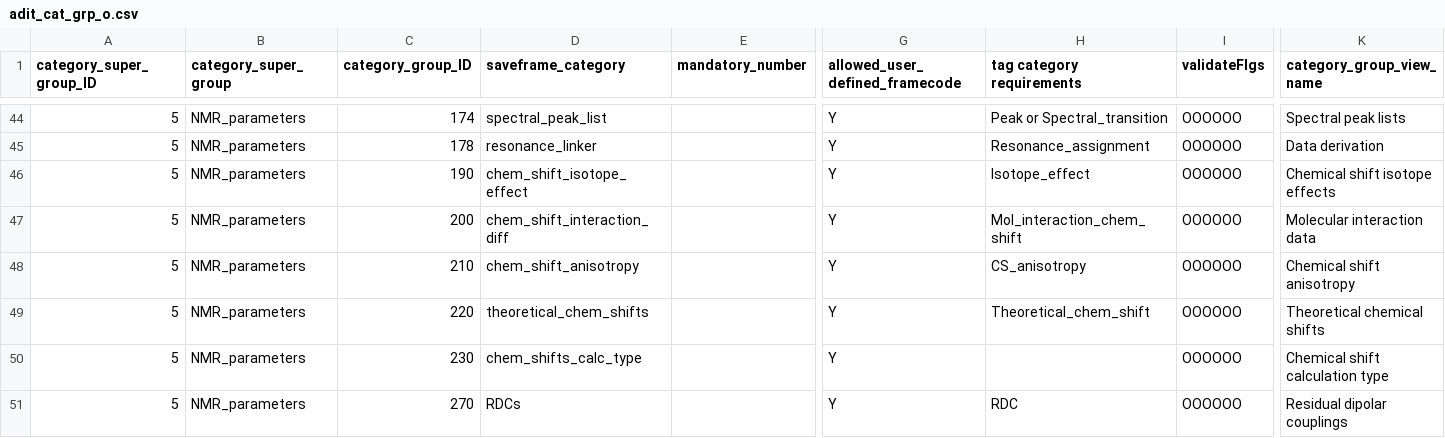
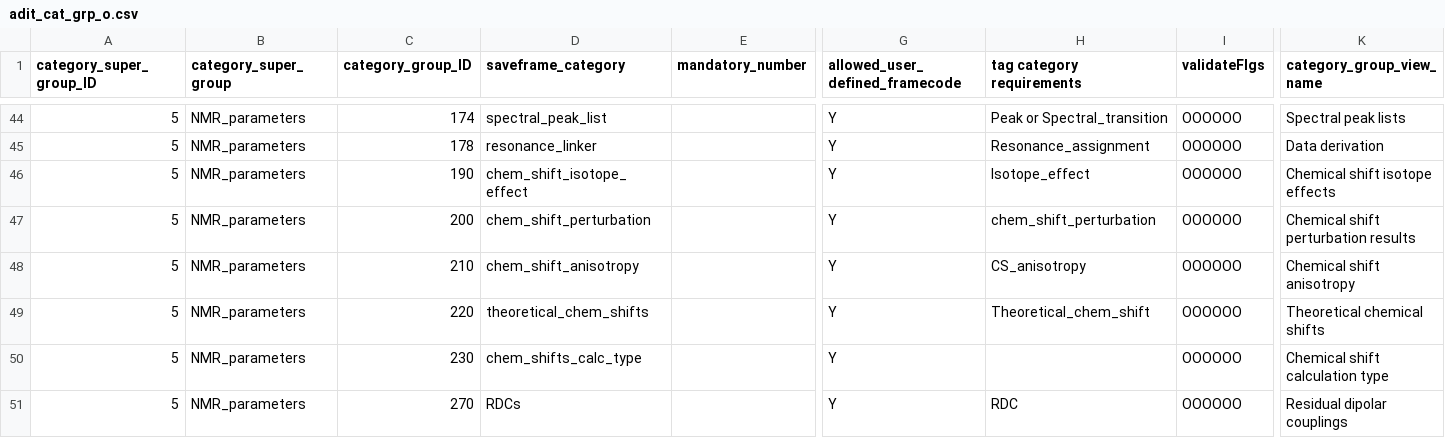
Before and after one commit to bmrb-io/nmr-star-dictionary, a CSV file: adit_cat_grp_o.csv, drawn as a sheet; only a part is shown, gaps mark what is left out; the diff names each change by its address in the sheet, - before the commit and + after, or states it on an @@ line.

```diff
--- a/adit_cat_grp_o.csv
+++ b/adit_cat_grp_o.csv
-D47 (saveframe_category): chem_shift_interaction_diff
+D47 (saveframe_category): chem_shift_perturbation
-H47 (tag category requirements): Mol_interaction_chem_shift
+H47 (tag category requirements): chem_shift_perturbation
-K47 (category_group_view_name): Molecular interaction data
+K47 (category_group_view_name): Chemical shift perturbation results
```
Also changed, not shown: adit_cat_grp_i.csv, adit_enum_dtl.csv, 10 other files.
